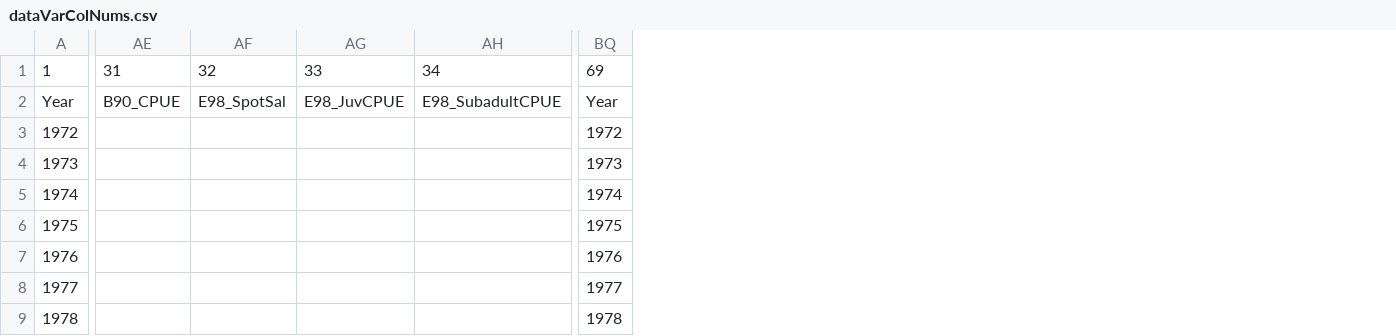
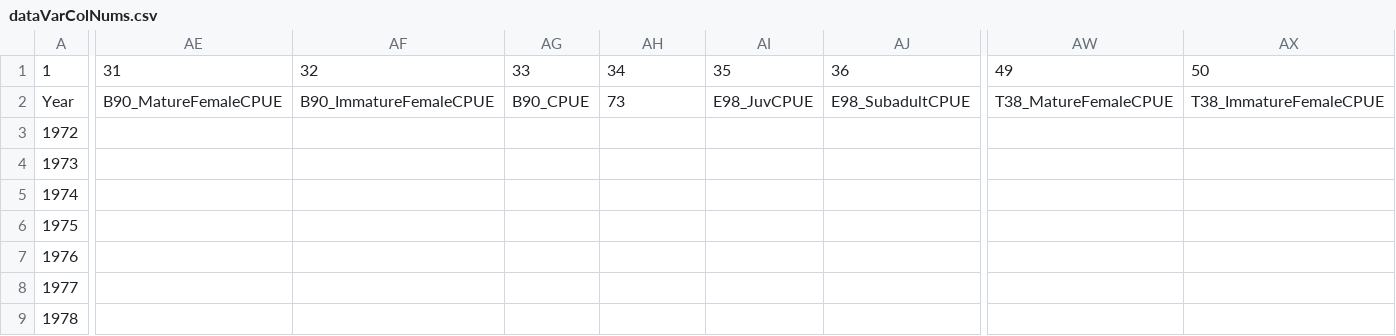
Before and after one commit to czwartackisr/shinycrab, a CSV file: dataVarColNums.csv, drawn as a sheet; only a part is shown, gaps mark what is left out; removed rows and columns are numbered as before the commit, all else as after; the diff covers the shown part only; the diff names each change by its address in the sheet, - before the commit and + after, or states it on an @@ line.

Commit message:
Added female CPUE variables to 'data.csv'

```diff
--- a/dataVarColNums.csv
+++ b/dataVarColNums.csv
+column AE, rows 1-2: 31 | B90_MatureFemaleCPUE
+column AF, rows 1-2: 32 | B90_ImmatureFemaleCPUE
+column AW, rows 1-2: 49 | T38_MatureFemaleCPUE
+column AX, rows 1-2: 50 | T38_ImmatureFemaleCPUE
-column BQ, rows 1-9: 69 | Year | 1972 | 1973 | 1974 | 1975 | 1976 | 1977 | 1978
-AG1: 31
+AG1: 33
-AH1: 32
+AH1: 34
-AI1: 33
+AI1: 35
-AJ1: 34
+AJ1: 36
-AH2: E98_SpotSal
+AH2: 73
```
Also changed, not shown: 58 edited cells elsewhere in this file, shinycrab/data.csv, 3 other files.
